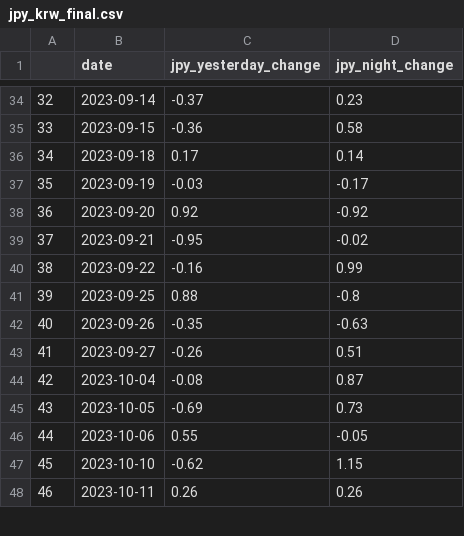
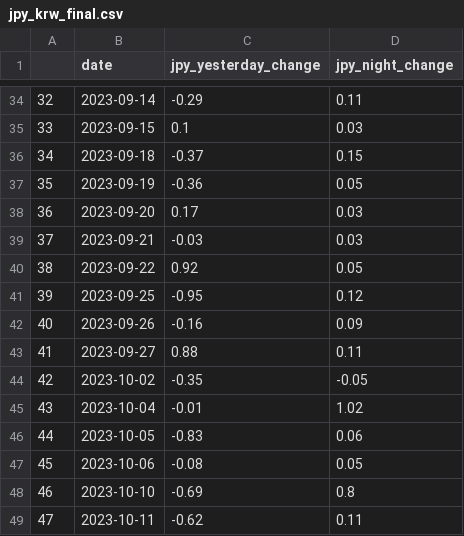
Before and after one commit to 324ysw2/Project1, a CSV file: dataset/clean_feature/jpy_krw_final.csv, drawn as a sheet; only a part is shown, gaps mark what is left out; addresses are those after the commit; the diff covers the shown part only; the diff names each change by its address in the sheet, - before the commit and + after, or states it on an @@ line.

```diff
--- a/dataset/clean_feature/jpy_krw_final.csv
+++ b/dataset/clean_feature/jpy_krw_final.csv
-C34 (jpy_yesterday_change): -0.37
+C34 (jpy_yesterday_change): -0.29
-D34 (jpy_night_change): 0.23
+D34 (jpy_night_change): 0.11
-C35 (jpy_yesterday_change): -0.36
+C35 (jpy_yesterday_change): 0.1
-D35 (jpy_night_change): 0.58
+D35 (jpy_night_change): 0.03
-C36 (jpy_yesterday_change): 0.17
+C36 (jpy_yesterday_change): -0.37
-D36 (jpy_night_change): 0.14
+D36 (jpy_night_change): 0.15
-C37 (jpy_yesterday_change): -0.03
+C37 (jpy_yesterday_change): -0.36
-D37 (jpy_night_change): -0.17
+D37 (jpy_night_change): 0.05
-C38 (jpy_yesterday_change): 0.92
+C38 (jpy_yesterday_change): 0.17
-D38 (jpy_night_change): -0.92
+D38 (jpy_night_change): 0.03
-C39 (jpy_yesterday_change): -0.95
+C39 (jpy_yesterday_change): -0.03
-D39 (jpy_night_change): -0.02
+D39 (jpy_night_change): 0.03
-C40 (jpy_yesterday_change): -0.16
+C40 (jpy_yesterday_change): 0.92
-D40 (jpy_night_change): 0.99
+D40 (jpy_night_change): 0.05
-C41 (jpy_yesterday_change): 0.88
+C41 (jpy_yesterday_change): -0.95
-D41 (jpy_night_change): -0.8
+D41 (jpy_night_change): 0.12
-C42 (jpy_yesterday_change): -0.35
+C42 (jpy_yesterday_change): -0.16
-D42 (jpy_night_change): -0.63
+D42 (jpy_night_change): 0.09
-C43 (jpy_yesterday_change): -0.26
+C43 (jpy_yesterday_change): 0.88
-D43 (jpy_night_change): 0.51
+D43 (jpy_night_change): 0.11
+row 44: 42 | 2023-10-02 | -0.35 | -0.05
@@ column A renumbered from row 45 down @@
-C45 (jpy_yesterday_change): -0.08
+C45 (jpy_yesterday_change): -0.01
-D45 (jpy_night_change): 0.87
+D45 (jpy_night_change): 1.02
-C46 (jpy_yesterday_change): -0.69
+C46 (jpy_yesterday_change): -0.83
-D46 (jpy_night_change): 0.73
+D46 (jpy_night_change): 0.06
-C47 (jpy_yesterday_change): 0.55
+C47 (jpy_yesterday_change): -0.08
-D47 (jpy_night_change): -0.05
+D47 (jpy_night_change): 0.05
-C48 (jpy_yesterday_change): -0.62
+C48 (jpy_yesterday_change): -0.69
-D48 (jpy_night_change): 1.15
+D48 (jpy_night_change): 0.8
-C49 (jpy_yesterday_change): 0.26
+C49 (jpy_yesterday_change): -0.62
-D49 (jpy_night_change): 0.26
+D49 (jpy_night_change): 0.11
```
Also changed, not shown: 77 edited cells elsewhere in this file, dataset/clean_feature/cny_krw_final.csv, 2 other files.
